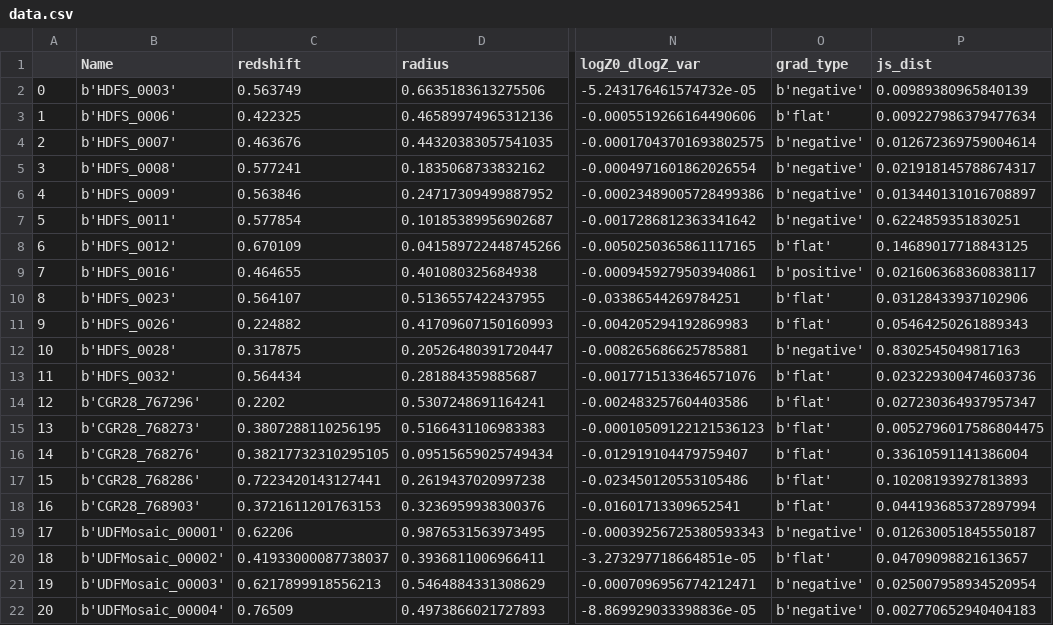
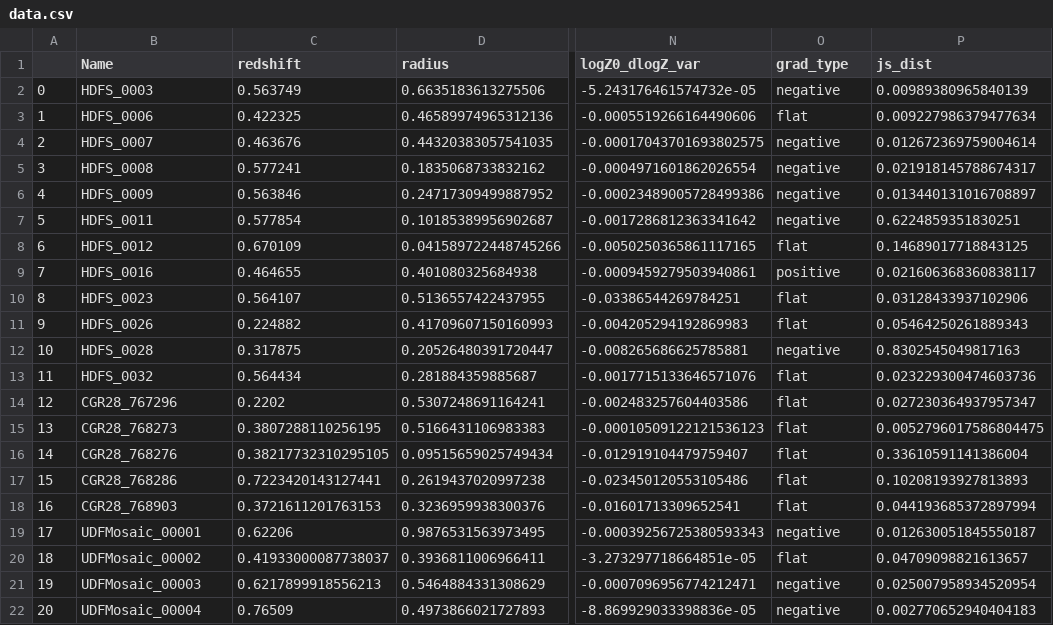
Before and after one commit to cartondj/MZdZ_plane, a CSV file: data.csv, drawn as a sheet; only a part is shown, gaps mark what is left out; the diff covers the shown part only; the diff names each change by its address in the sheet, - before the commit and + after, or states it on an @@ line.

Commit message:
decode byte strings

```diff
--- a/data.csv
+++ b/data.csv
-B2 (Name): b'HDFS_0003'
+B2 (Name): HDFS_0003
-O2 (grad_type): b'negative'
+O2 (grad_type): negative
-B3 (Name): b'HDFS_0006'
+B3 (Name): HDFS_0006
-O3 (grad_type): b'flat'
+O3 (grad_type): flat
-B4 (Name): b'HDFS_0007'
+B4 (Name): HDFS_0007
-O4:O7 (grad_type): b'negative'
+O4:O7 (grad_type): negative
-B5 (Name): b'HDFS_0008'
+B5 (Name): HDFS_0008
-B6 (Name): b'HDFS_0009'
+B6 (Name): HDFS_0009
-B7 (Name): b'HDFS_0011'
+B7 (Name): HDFS_0011
-B8 (Name): b'HDFS_0012'
+B8 (Name): HDFS_0012
-O8 (grad_type): b'flat'
+O8 (grad_type): flat
-B9 (Name): b'HDFS_0016'
+B9 (Name): HDFS_0016
-O9 (grad_type): b'positive'
+O9 (grad_type): positive
-B10 (Name): b'HDFS_0023'
+B10 (Name): HDFS_0023
-O10:O11 (grad_type): b'flat'
+O10:O11 (grad_type): flat
-B11 (Name): b'HDFS_0026'
+B11 (Name): HDFS_0026
-B12 (Name): b'HDFS_0028'
+B12 (Name): HDFS_0028
-O12 (grad_type): b'negative'
+O12 (grad_type): negative
-B13 (Name): b'HDFS_0032'
+B13 (Name): HDFS_0032
-O13:O18 (grad_type): b'flat'
+O13:O18 (grad_type): flat
-B14 (Name): b'CGR28_767296'
+B14 (Name): CGR28_767296
-B15 (Name): b'CGR28_768273'
+B15 (Name): CGR28_768273
-B16 (Name): b'CGR28_768276'
+B16 (Name): CGR28_768276
-B17 (Name): b'CGR28_768286'
+B17 (Name): CGR28_768286
-B18 (Name): b'CGR28_768903'
+B18 (Name): CGR28_768903
-B19 (Name): b'UDFMosaic_00001'
+B19 (Name): UDFMosaic_00001
-O19 (grad_type): b'negative'
+O19 (grad_type): negative
-B20 (Name): b'UDFMosaic_00002'
+B20 (Name): UDFMosaic_00002
-O20 (grad_type): b'flat'
+O20 (grad_type): flat
-B21 (Name): b'UDFMosaic_00003'
+B21 (Name): UDFMosaic_00003
-O21:O22 (grad_type): b'negative'
+O21:O22 (grad_type): negative
-B22 (Name): b'UDFMosaic_00004'
+B22 (Name): UDFMosaic_00004
```
Also changed, not shown: 126 edited cells elsewhere in this file.
